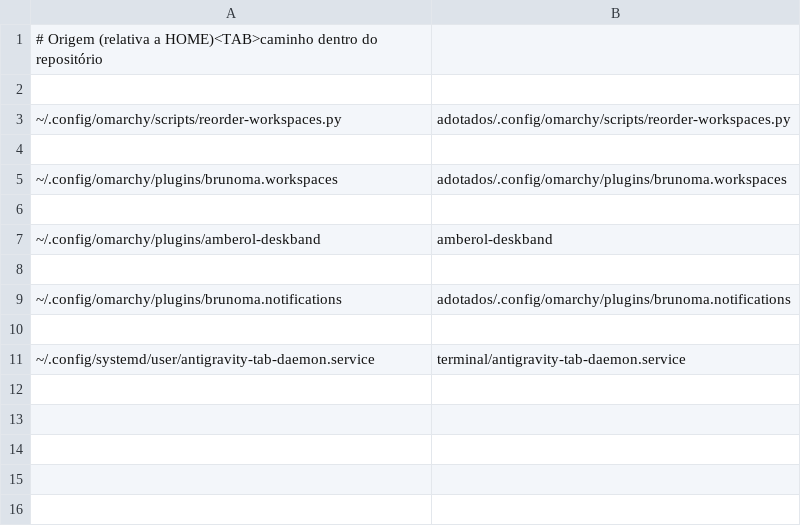
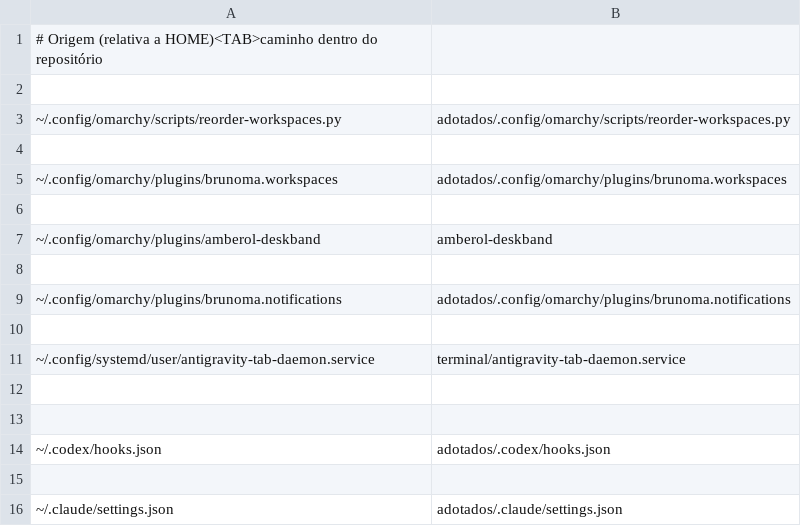
Before and after one commit to brunoces11/windoc, a TSV file: symlinks.tsv, drawn as a sheet; the diff names each change by its address in the sheet, - before the commit and + after, or states it on an @@ line.

```diff
--- a/symlinks.tsv
+++ b/symlinks.tsv
+row 12: (empty)
+row 13: (empty)
+row 14: ~/.codex/hooks.json | adotados/.codex/hooks.json
+row 15: (empty)
+row 16: ~/.claude/settings.json | adotados/.claude/settings.json
```
Also changed, not shown: 9 other files.
